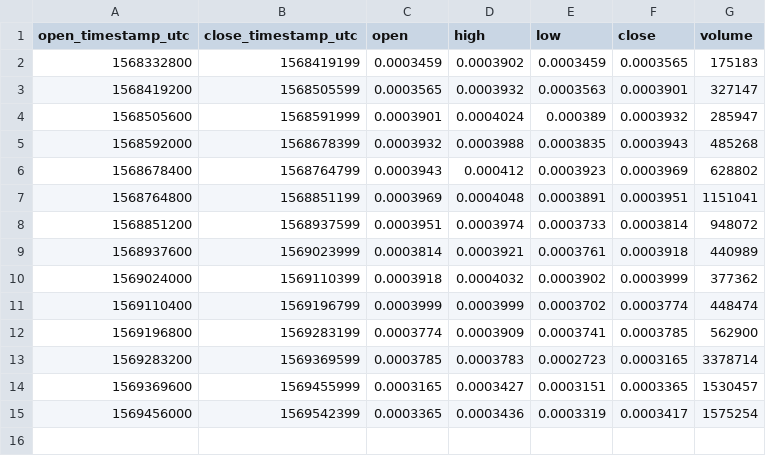
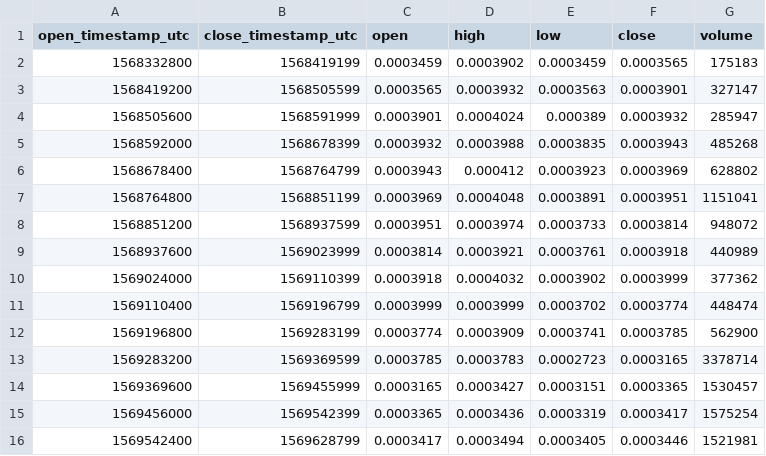
Before and after one commit to cryptobigbro/bitmex-EOSZ19, a CSV file: bitmex-EOSZ19-1d.csv, drawn as a sheet.

```diff
--- a/bitmex-EOSZ19-1d.csv
+++ b/bitmex-EOSZ19-1d.csv
@@ -15 +15,2 @@ open_timestamp_utc,close_timestamp_utc,open,high,low,close,volume
 1569456000,1569542399,0.0003365,0.0003436,0.0003319,0.0003417,1575254
+1569542400,1569628799,0.0003417,0.0003494,0.0003405,0.0003446,1521981
```
Also changed, not shown: bitmex-EOSZ19-1h.csv, 1 other file.
